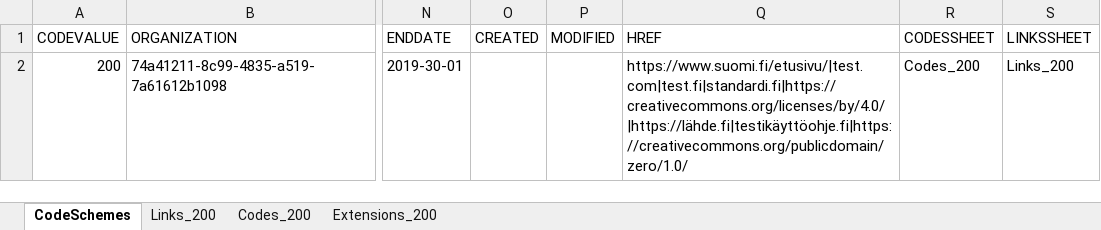
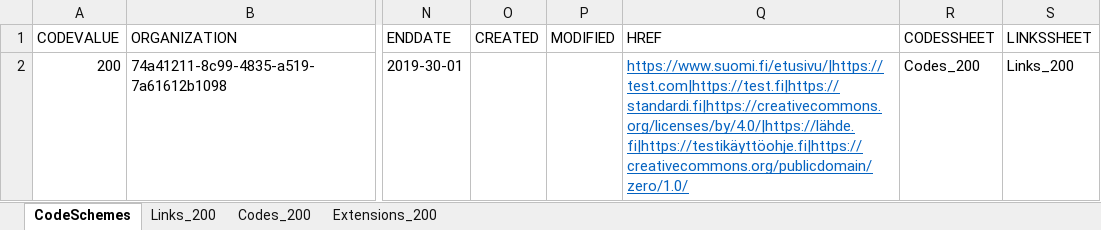
Before and after one commit to VRK-YTI/yti-robot-tests, an Excel workbook: test_files/Code_list_with_links_invalid_endate.xlsx, sheet CodeSchemes, drawn as a sheet; only a part is shown, gaps mark what is left out; values as stored, in another font and other column widths than the file's, no borders; charts and pictures not drawn; the diff names each change by its address in the sheet, - before the commit and + after, or states it on an @@ line.

```diff
--- a/test_files/Code_list_with_links_invalid_endate.xlsx (sheet CodeSchemes)
+++ b/test_files/Code_list_with_links_invalid_endate.xlsx (sheet CodeSchemes)
-Q2 (HREF): https://www.suomi.fi/etusivu/|test.com|test.fi|standardi.fi|https://creativecommons.org/licenses/by/4.0/|https://lähde.fi|testikäyttöohje.fi|https://creativecommons.org/publicdomain/zero/1.0/
+Q2 (HREF): https://www.suomi.fi/etusivu/|https://test.com|https://test.fi|https://standardi.fi|https://creativecommons.org/licenses/by/4.0/|https://lähde.fi|https://testikäyttöohje.fi|https://creativecommons.org/publicdomain/zero/1.0/
@@ Q2 underline: off → on, text colour: black → #0563C1 @@
```
Also changed, not shown: sheet Codes_200, sheet Links_200, charts or pictures.
